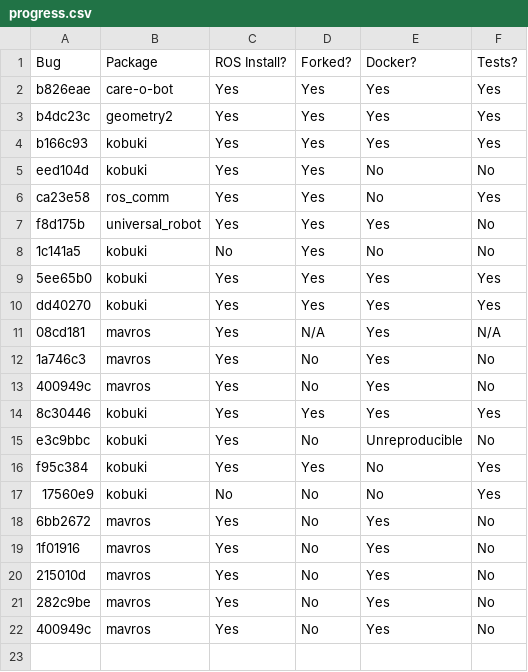
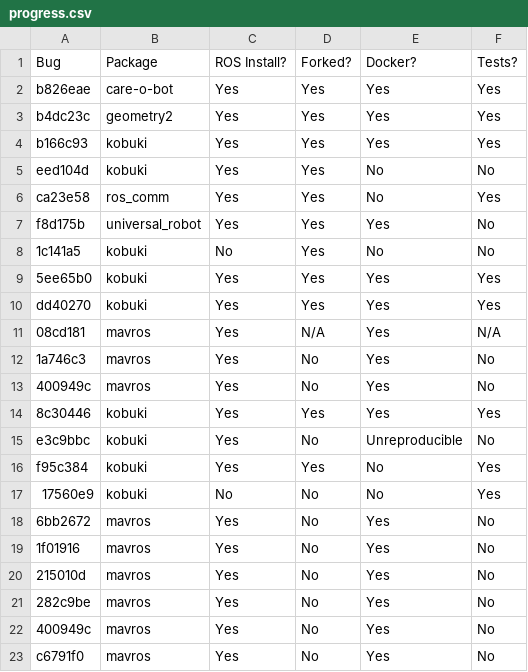
Before and after one commit to robust-rosin/robust, a CSV file: doc/progress.csv, drawn as a sheet.

Commit message:
c6791f0 now builds

```diff
--- a/doc/progress.csv
+++ b/doc/progress.csv
@@ -22 +22,2 @@ f95c384, kobuki, Yes, Yes, No, Yes
 400949c, mavros, Yes, No, Yes, No
+c6791f0, mavros, Yes, No, Yes, No
```
